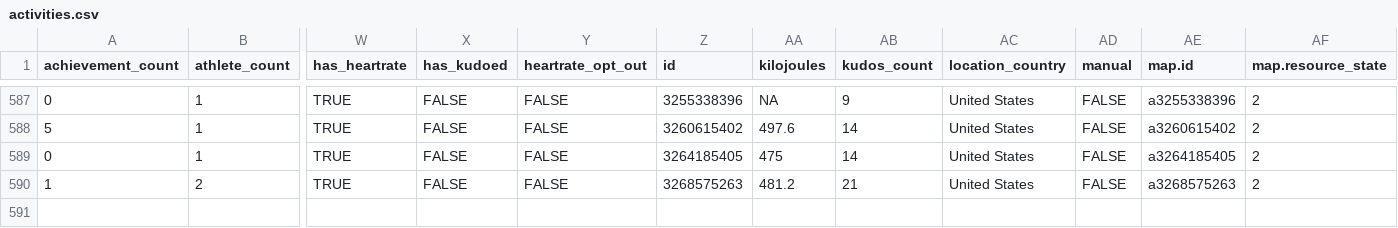
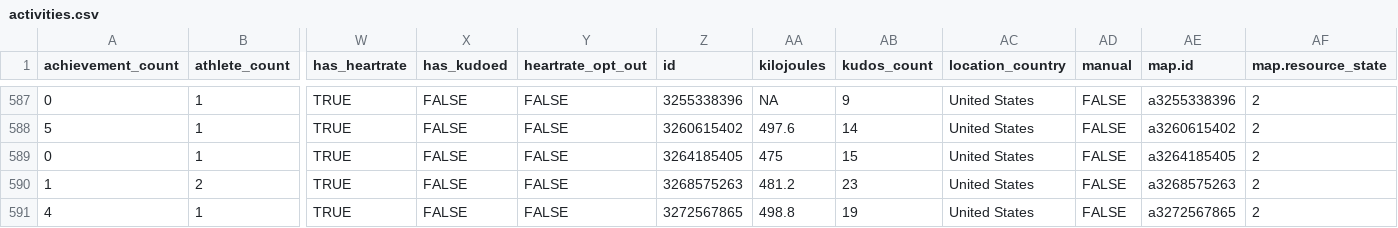
Before and after one commit to kelly-sovacool/strava, a CSV file: data/processed/activities.csv, drawn as a sheet; only a part is shown, gaps mark what is left out; rows hold the shown columns only; the diff names each change by its address in the sheet, - before the commit and + after, or states it on an @@ line.

```diff
--- a/data/processed/activities.csv
+++ b/data/processed/activities.csv
-AB589 (kudos_count): 14
+AB589 (kudos_count): 15
-AB590 (kudos_count): 21
+AB590 (kudos_count): 23
+row 591: 4 | 1 | TRUE | FALSE | FALSE | 3272567865 | 498.8 | 19 | United States | FALSE | a3272567865 | 2
```
Also changed, not shown: data/processed/summary.csv, data/raw/activities.csv, 31 other files.
